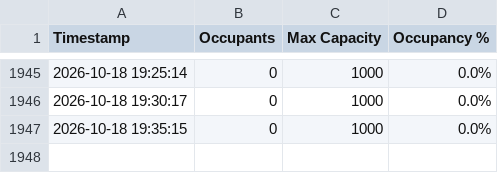
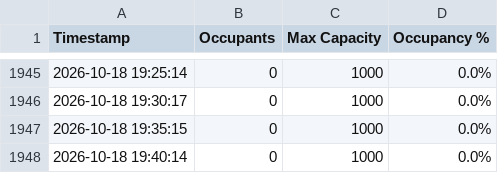
Before and after one commit to MidnightFog/safespace-logger, a CSV file: occupancy_log.csv, drawn as a sheet; only a part is shown, gaps mark what is left out.

```diff
--- a/occupancy_log.csv
+++ b/occupancy_log.csv
@@ -1947 +1947,2 @@ Timestamp,Occupants,Max Capacity,Occupancy %
 2026-10-18 19:35:15,0,1000,0.0%
+2026-10-18 19:40:14,0,1000,0.0%
```
